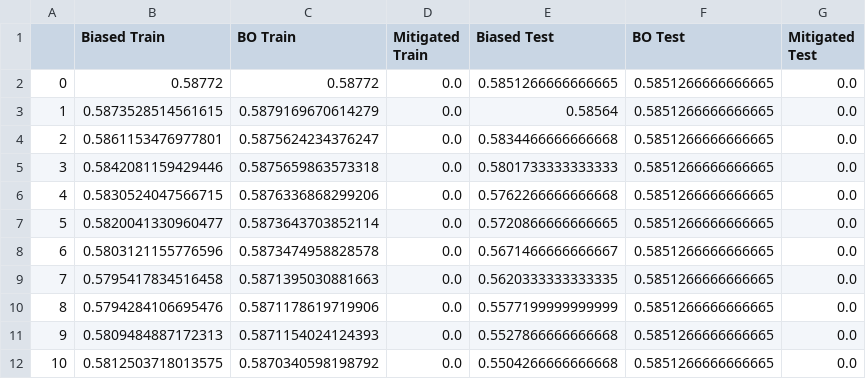
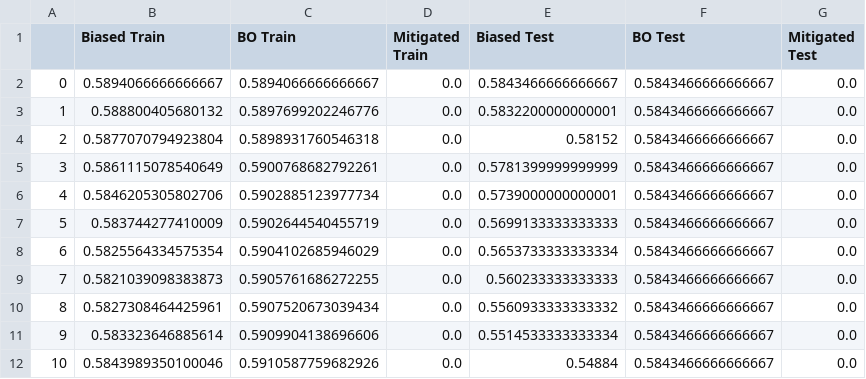
Before and after one commit to mnagired/fairness-sandbox, a CSV file: appendix_section4_post_process/acc_without_intervention_numiters50_n3000_eta0.4_fairnessFalse.csv, drawn as a sheet.

```diff
--- a/appendix_section4_post_process/acc_without_intervention_numiters50_n3000_eta0.4_fairnessFalse.csv
+++ b/appendix_section4_post_process/acc_without_intervention_numiters50_n3000_eta0.4_fairnessFalse.csv
@@ -1,12 +1,12 @@
 ,Biased Train,BO Train,Mitigated Train,Biased Test,BO Test,Mitigated Test
-0,0.58772,0.58772,0.0,0.5851266666666665,0.5851266666666665,0.0
-1,0.5873528514561615,0.5879169670614279,0.0,0.58564,0.5851266666666665,0.0
-2,0.5861153476977801,0.5875624234376247,0.0,0.5834466666666668,0.5851266666666665,0.0
-3,0.5842081159429446,0.5875659863573318,0.0,0.5801733333333333,0.5851266666666665,0.0
-4,0.5830524047566715,0.5876336868299206,0.0,0.5762266666666668,0.5851266666666665,0.0
-5,0.5820041330960477,0.5873643703852114,0.0,0.5720866666666665,0.5851266666666665,0.0
-6,0.5803121155776596,0.5873474958828578,0.0,0.5671466666666667,0.5851266666666665,0.0
-7,0.5795417834516458,0.5871395030881663,0.0,0.5620333333333335,0.5851266666666665,0.0
-8,0.5794284106695476,0.5871178619719906,0.0,0.5577199999999999,0.5851266666666665,0.0
-9,0.5809484887172313,0.5871154024124393,0.0,0.5527866666666668,0.5851266666666665,0.0
-10,0.5812503718013575,0.5870340598198792,0.0,0.5504266666666668,0.5851266666666665,0.0
+0,0.5894066666666667,0.5894066666666667,0.0,0.5843466666666667,0.5843466666666667,0.0
+1,0.588800405680132,0.5897699202246776,0.0,0.5832200000000001,0.5843466666666667,0.0
+2,0.5877070794923804,0.5898931760546318,0.0,0.58152,0.5843466666666667,0.0
+3,0.5861115078540649,0.5900768682792261,0.0,0.5781399999999999,0.5843466666666667,0.0
+4,0.5846205305802706,0.5902885123977734,0.0,0.5739000000000001,0.5843466666666667,0.0
+5,0.583744277410009,0.5902644540455719,0.0,0.5699133333333333,0.5843466666666667,0.0
+6,0.5825564334575354,0.5904102685946029,0.0,0.5653733333333334,0.5843466666666667,0.0
+7,0.5821039098383873,0.5905761686272255,0.0,0.560233333333333,0.5843466666666667,0.0
+8,0.5827308464425961,0.5907520673039434,0.0,0.5560933333333332,0.5843466666666667,0.0
+9,0.583323646885614,0.5909904138696606,0.0,0.5514533333333334,0.5843466666666667,0.0
+10,0.5843989350100046,0.5910587759682926,0.0,0.54884,0.5843466666666667,0.0
```
Also changed, not shown: appendix_section4_post_process/acc_without_intervention_numiters50_n30000_eta0.4_fairnessFalse.csv, appendix_section4_post_process/acc_without_intervention_numiters50_n300_eta0.4_fairnessFalse.csv, 50 other files.
